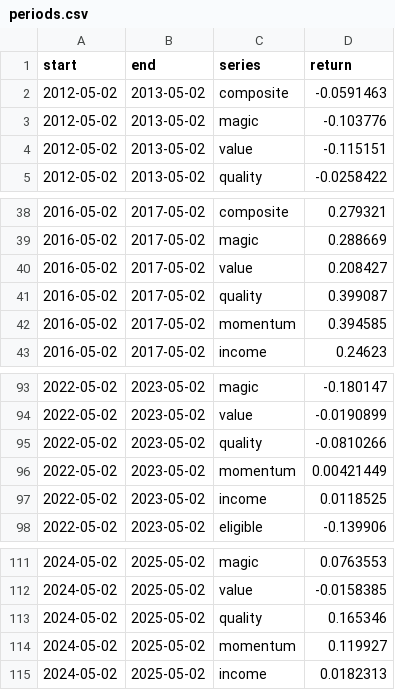
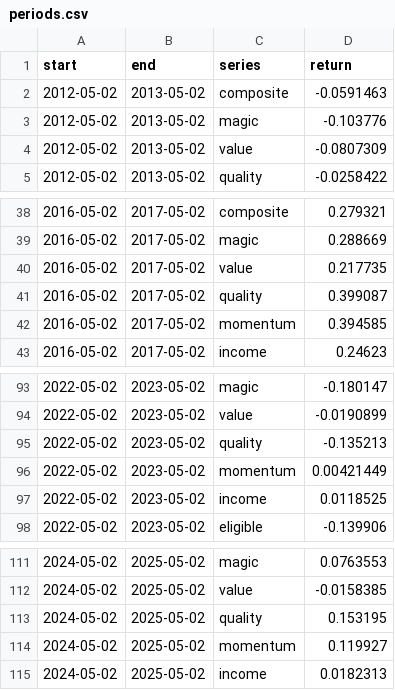
Before and after one commit to mbottoni/b3-radar, a CSV file: data/backtest/periods.csv, drawn as a sheet; only a part is shown, gaps mark what is left out.

```diff
--- a/data/backtest/periods.csv
+++ b/data/backtest/periods.csv
@@ -3,3 +3,3 @@ start,end,series,return
 2012-05-02,2013-05-02,magic,-0.103776
-2012-05-02,2013-05-02,value,-0.115151
+2012-05-02,2013-05-02,value,-0.0807309
 2012-05-02,2013-05-02,quality,-0.0258422
@@ -39,3 +39,3 @@ start,end,series,return
 2016-05-02,2017-05-02,magic,0.288669
-2016-05-02,2017-05-02,value,0.208427
+2016-05-02,2017-05-02,value,0.217735
 2016-05-02,2017-05-02,quality,0.399087
@@ -94,3 +94,3 @@ start,end,series,return
 2022-05-02,2023-05-02,value,-0.0190899
-2022-05-02,2023-05-02,quality,-0.0810266
+2022-05-02,2023-05-02,quality,-0.135213
 2022-05-02,2023-05-02,momentum,0.00421449
@@ -112,3 +112,3 @@ start,end,series,return
 2024-05-02,2025-05-02,value,-0.0158385
-2024-05-02,2025-05-02,quality,0.165346
+2024-05-02,2025-05-02,quality,0.153195
 2024-05-02,2025-05-02,momentum,0.119927
```
Also changed, not shown: data/backtest/curve.csv, data/backtest/holdings.csv, 1 other file.
